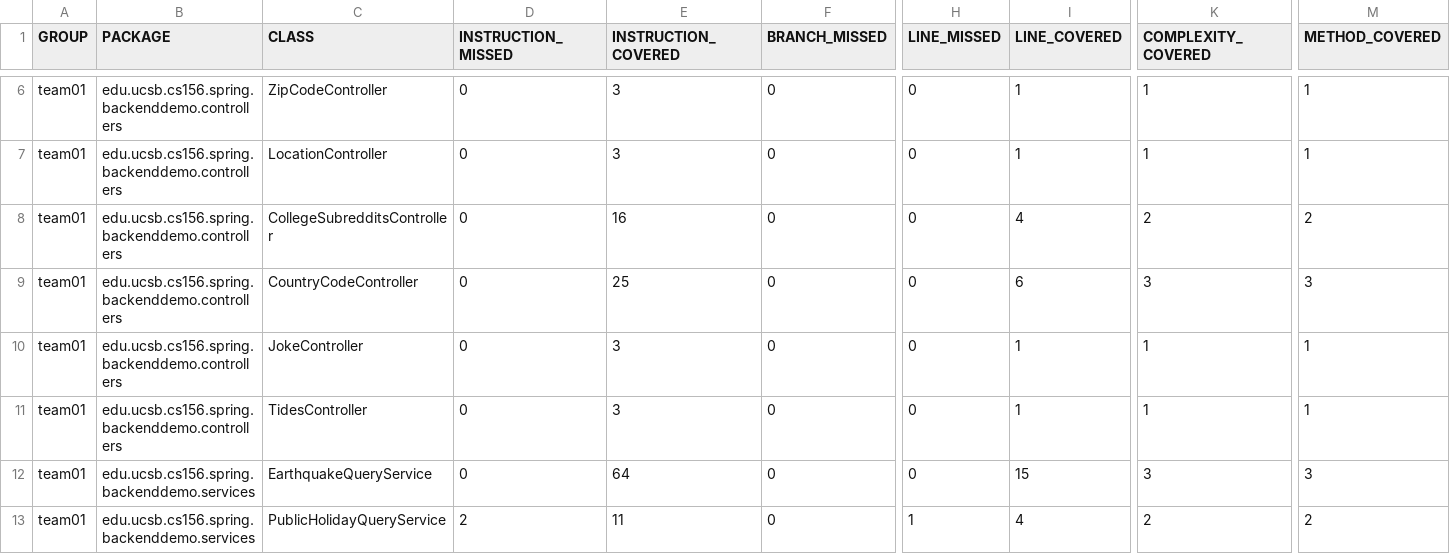
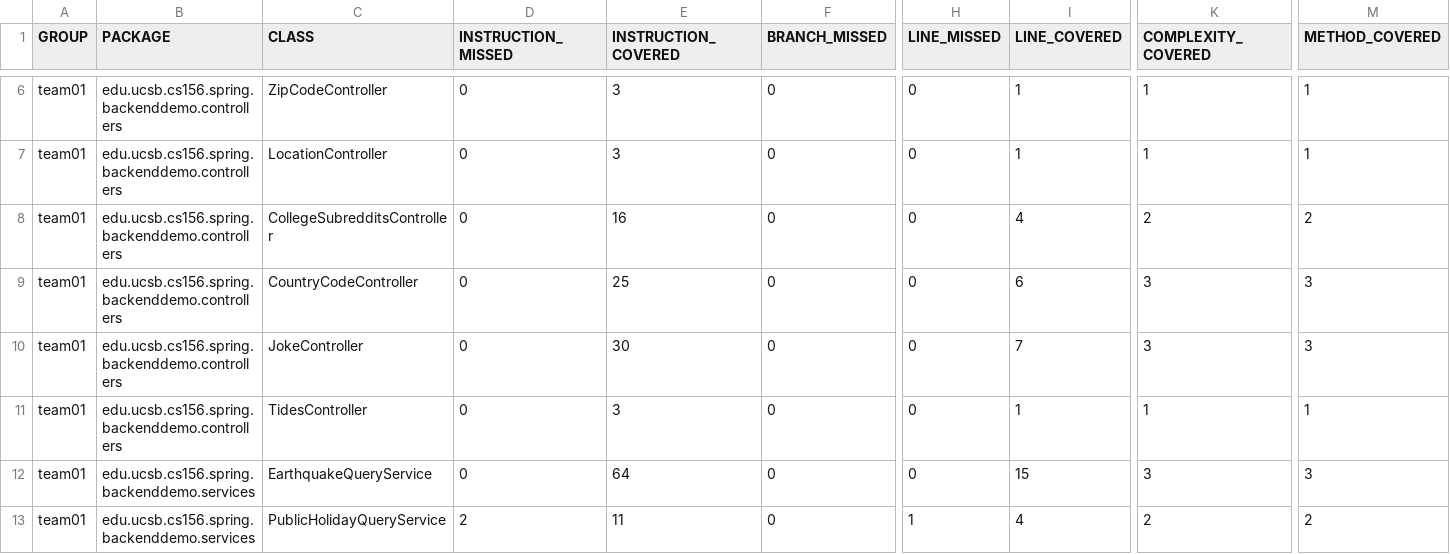
Before and after one commit to ucsb-cs156-w24/team01-w24-4pm-3, a CSV file: jacoco/jacoco.csv, drawn as a sheet; only a part is shown, gaps mark what is left out; the diff names each change by its address in the sheet, - before the commit and + after, or states it on an @@ line.

```diff
--- a/jacoco/jacoco.csv
+++ b/jacoco/jacoco.csv
-E10 (INSTRUCTION_COVERED): 3
+E10 (INSTRUCTION_COVERED): 30
-I10 (LINE_COVERED): 1
+I10 (LINE_COVERED): 7
-K10 (COMPLEXITY_COVERED): 1
+K10 (COMPLEXITY_COVERED): 3
-M10 (METHOD_COVERED): 1
+M10 (METHOD_COVERED): 3
```
Also changed, not shown: 7 other files.
